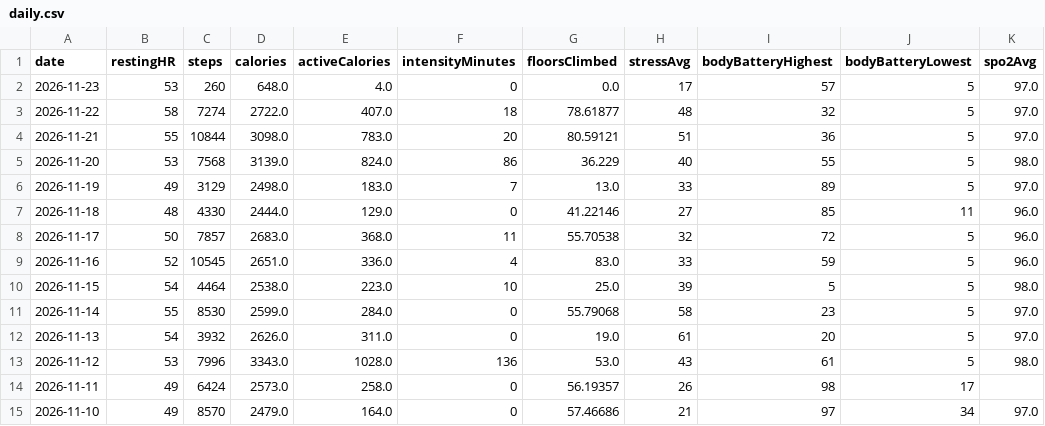
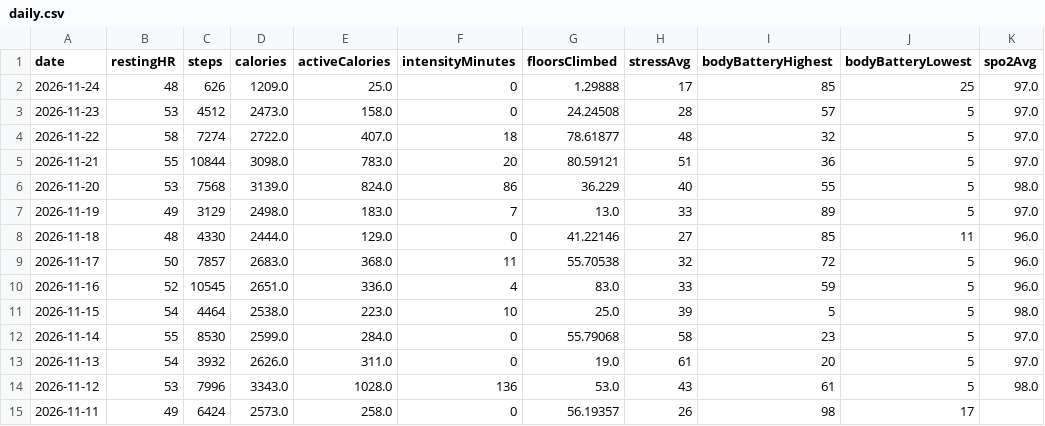
Before and after one commit to Globalcare2026/garmin-sync, a CSV file: data/latest/daily.csv, drawn as a sheet.

```diff
--- a/data/latest/daily.csv
+++ b/data/latest/daily.csv
@@ -1,3 +1,4 @@
 date,restingHR,steps,calories,activeCalories,intensityMinutes,floorsClimbed,stressAvg,bodyBatteryHighest,bodyBatteryLowest,spo2Avg
-2026-11-23,53,260,648.0,4.0,0,0.0,17,57,5,97.0
+2026-11-24,48,626,1209.0,25.0,0,1.29888,17,85,25,97.0
+2026-11-23,53,4512,2473.0,158.0,0,24.24508,28,57,5,97.0
 2026-11-22,58,7274,2722.0,407.0,18,78.61877,48,32,5,97.0
@@ -14,2 +15 @@ date,restingHR,steps,calories,activeCalories,intensityMinutes,floorsClimbed,stre
 2026-11-11,49,6424,2573.0,258.0,0,56.19357,26,98,17,
-2026-11-10,49,8570,2479.0,164.0,0,57.46686,21,97,34,97.0
```
Also changed, not shown: data/latest/activities.csv, data/latest/hrv.csv, 13 other files.
